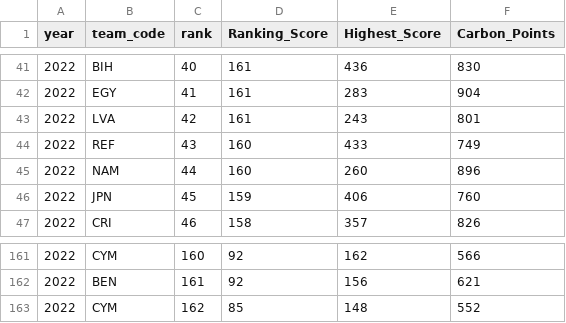
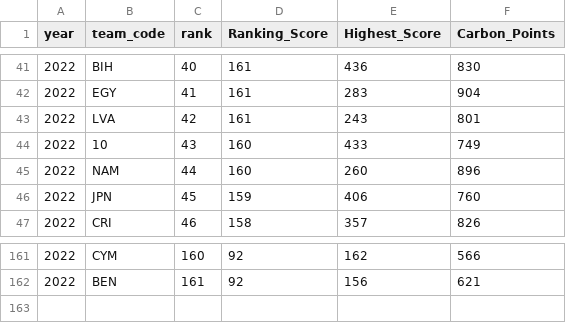
Before and after one commit to SamirChamanSerna/the-first-global-alliance, a CSV file: data/raw/manual/2022/rankings.csv, drawn as a sheet; only a part is shown, gaps mark what is left out.

Commit message:
Refactor rankings handling and update documentation
- Updated `rankings.csv` structure to include dynamic tie-breaker criteria for each season.
- Modified `make-manual-templates.js` to reflect changes in rankings data format.
- Enhanced `normalize.js` to support new rankings structure and tie-breaker validation.
- Adjusted `pages.js` and `data.js` to accommodate new rankings data format and ensure proper display.
- Added `rankings.labels.json` for tie-breaker labels to improve readability and maintainability.
- Updated web style guide and documentation to clarify new rankings structure and requirements.
- Improved error handling and validation for rankings data to ensure data integrity.

```diff
--- a/data/raw/manual/2022/rankings.csv
+++ b/data/raw/manual/2022/rankings.csv
@@ -43,3 +43,3 @@ year,team_code,rank,Ranking_Score,Highest_Score,Carbon_Points
 2022,LVA,42,161,243,801
-2022,REF,43,160,433,749
+2022,10,43,160,433,749
 2022,NAM,44,160,260,896
@@ -162,2 +162 @@ year,team_code,rank,Ranking_Score,Highest_Score,Carbon_Points
 2022,BEN,161,92,156,621
-2022,CYM,162,85,148,552
```
Also changed, not shown: data/raw/manual/2017/rankings.csv, data/raw/manual/2018/rankings.csv, 19 other files.
